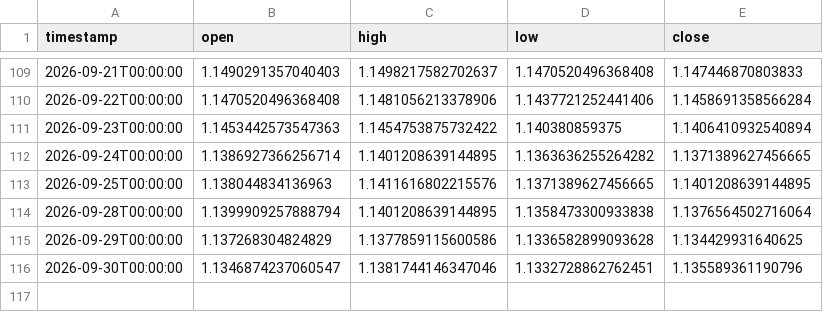
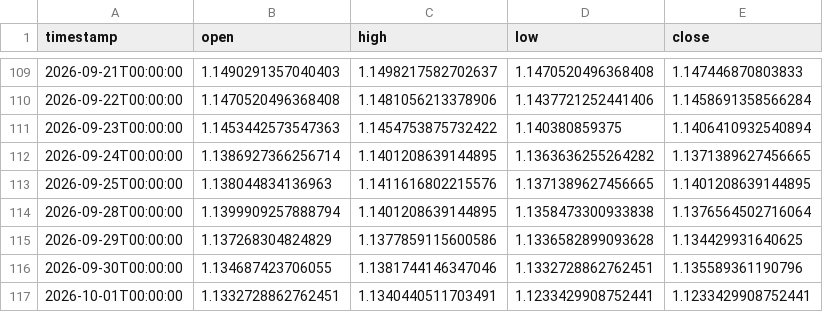
Before and after one commit to daniel17857-web/tide-paper-trader, a CSV file: data/fx_EURUSD_1d.csv, drawn as a sheet; only a part is shown, gaps mark what is left out.

```diff
--- a/data/fx_EURUSD_1d.csv
+++ b/data/fx_EURUSD_1d.csv
@@ -115,2 +115,3 @@ timestamp,open,high,low,close
 2026-09-29T00:00:00,1.137268304824829,1.1377859115600586,1.1336582899093628,1.134429931640625
-2026-09-30T00:00:00,1.1346874237060547,1.1381744146347046,1.1332728862762451,1.135589361190796
+2026-09-30T00:00:00,1.134687423706055,1.1381744146347046,1.1332728862762451,1.135589361190796
+2026-10-01T00:00:00,1.1332728862762451,1.1340440511703491,1.1233429908752441,1.1233429908752441
```
Also changed, not shown: data/fx_AUDUSD_1d.csv, data/fx_GBPUSD_1d.csv, 6 other files.
